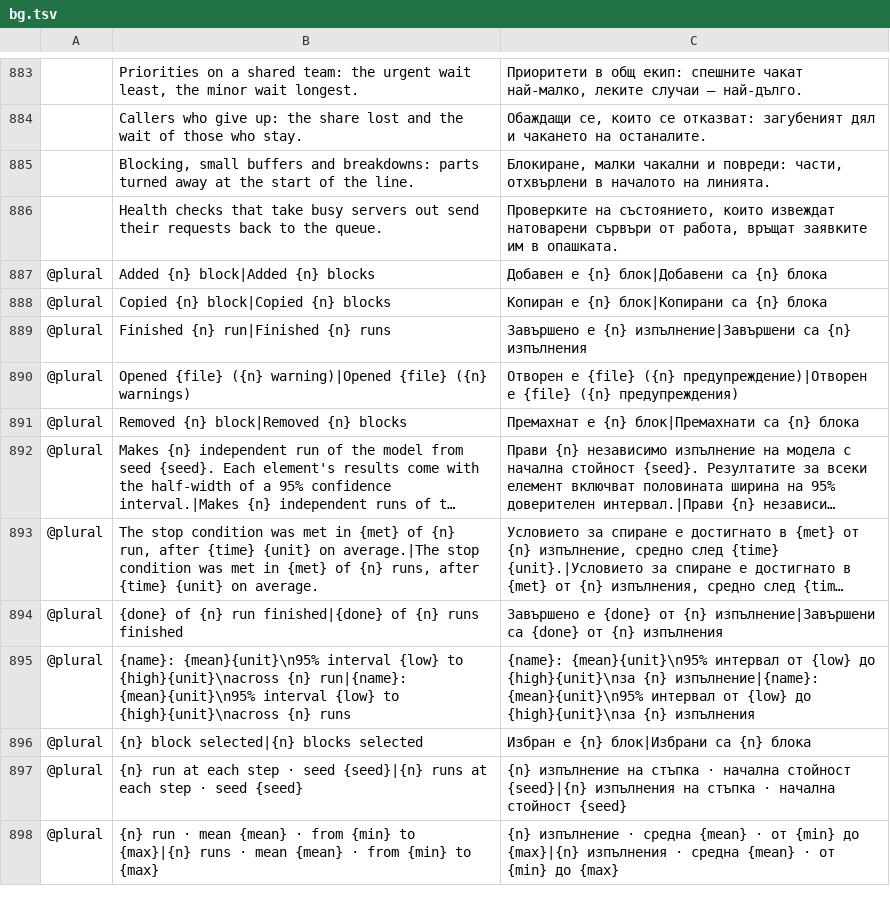
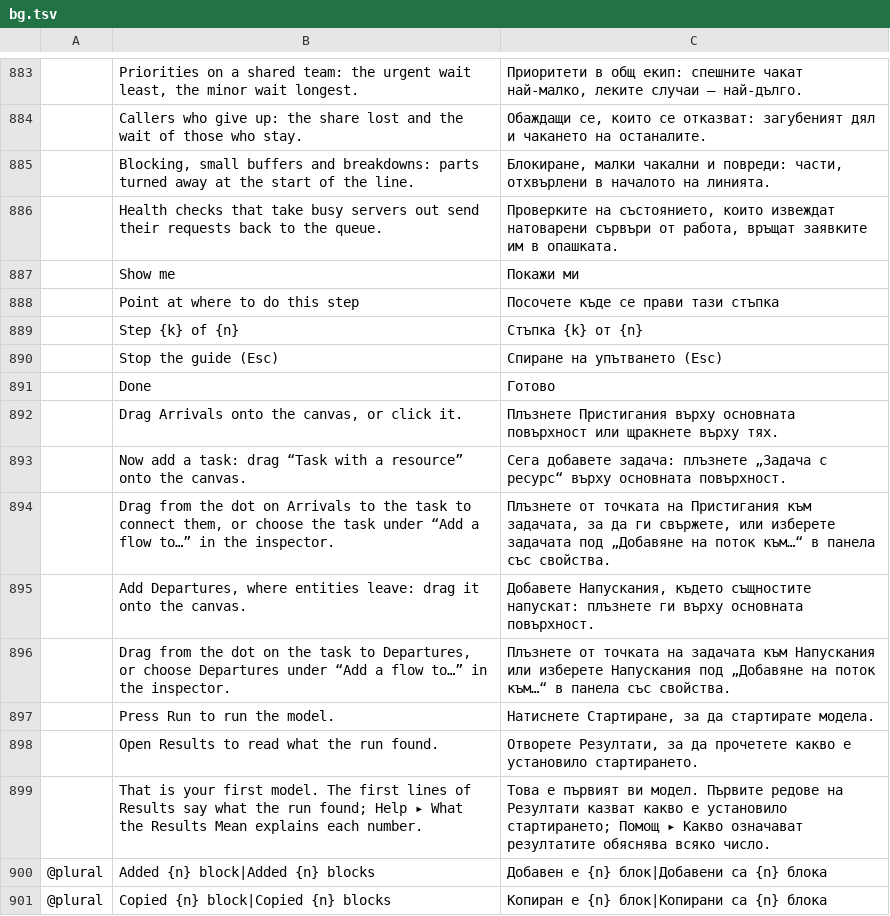
Before and after one commit to helenkwok/StochCraft, a TSV file: i18n/bg.tsv, drawn as a sheet; only a part is shown, gaps mark what is left out; the shorter side is filled out with more unchanged rows; long unchanged cells end in …; the diff names each change by its address in the sheet, - before the commit and + after, or states it on an @@ line.

```diff
--- a/i18n/bg.tsv
+++ b/i18n/bg.tsv
+row 887:  | Show me | Покажи ми
+row 888:  | Point at where to do this step | Посочете къде се прави тази стъпка
+row 889:  | Step {k} of {n} | Стъпка {k} от {n}
+row 890:  | Stop the guide (Esc) | Спиране на упътването (Esc)
+row 891:  | Done | Готово
+row 892:  | Drag Arrivals onto the canvas, or click it. | Плъзнете Пристигания върху основната повърхност или щракнете върху тях.
+row 893:  | Now add a task: drag “Task with a resource” onto the canvas. | Сега добавете задача: плъзнете „Задача с ресурс“ върху основната повърхност.
+row 894:  | Drag from the dot on Arrivals to the task to connect them, or choose the task under “Add a flow to…” in the inspector. | Плъзнете от точката на Пристигания към задачата, за да ги свържете, или изберете задачата под „Добавяне на поток към…“ в панела със свойства.
+row 895:  | Add Departures, where entities leave: drag it onto the canvas. | Добавете Напускания, където същностите напускат: плъзнете ги върху основната повърхност.
+row 896:  | Drag from the dot on the task to Departures, or choose Departures under “Add a flow to…” in the inspector. | Плъзнете от точката на задачата към Напускания или изберете Напускания под „Добавяне на поток към…“ в панела със свойства.
+row 897:  | Press Run to run the model. | Натиснете Стартиране, за да стартирате модела.
+row 898:  | Open Results to read what the run found. | Отворете Резултати, за да прочетете какво е установило стартирането.
+row 899:  | That is your first model. The first lines of Results say what the run found; Help ▸ What the Results Mean explains each number. | Това е първият ви модел. Първите редове на Резултати казват какво е установило стартирането; Помощ ▸ Какво означават резултатите обяснява всяко число.
```
Also changed, not shown: i18n/el.tsv, i18n/kk.tsv, 49 other files.
